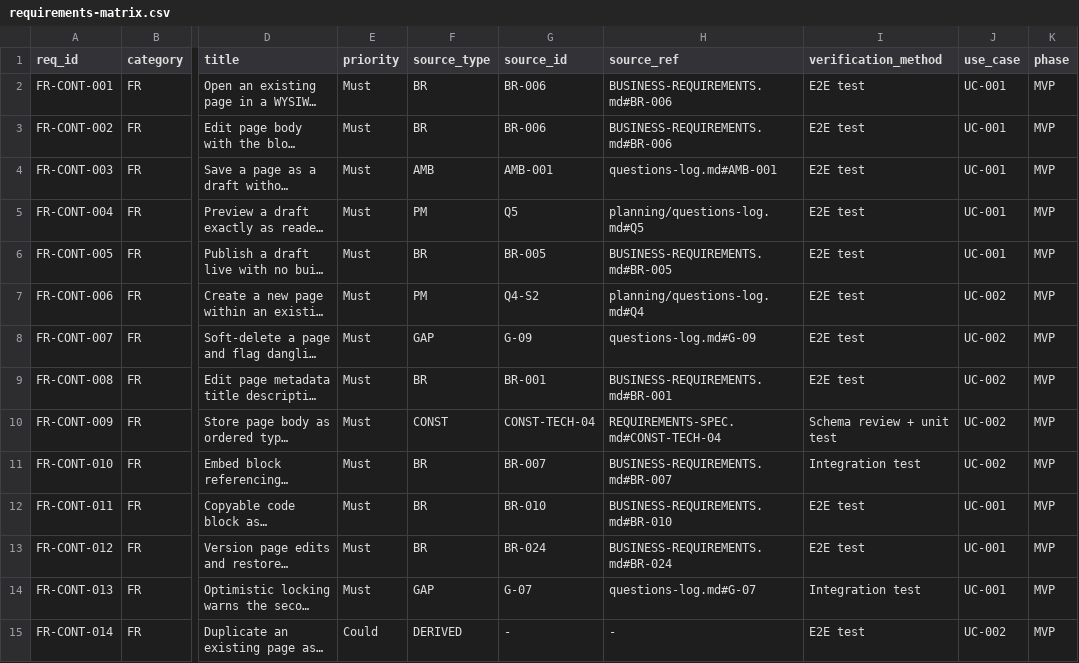
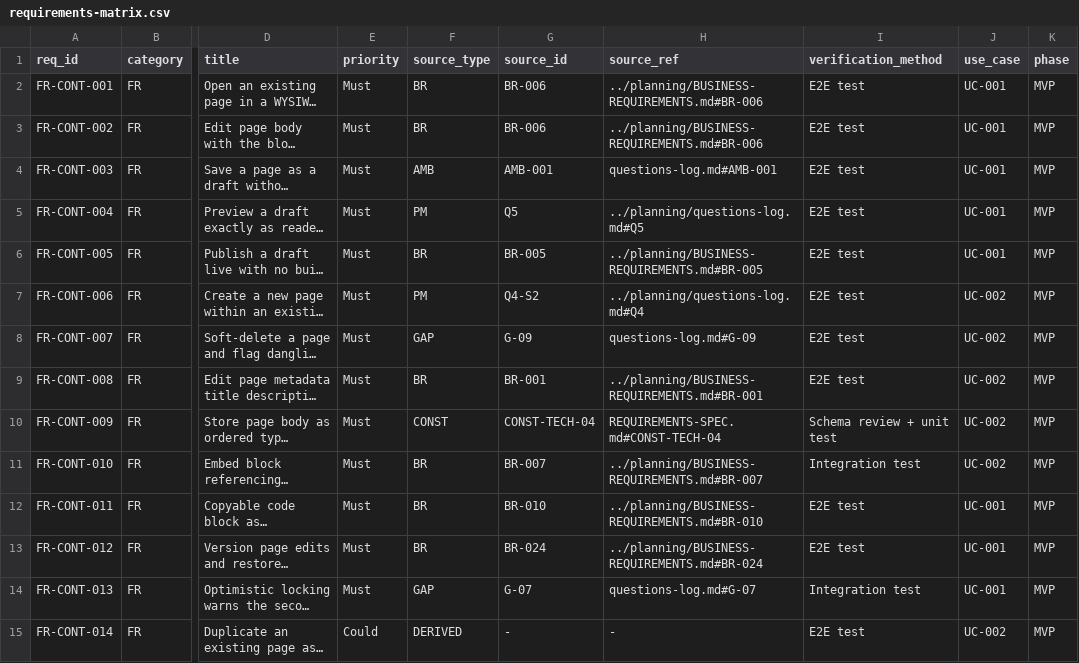
Before and after one commit to Oudompanha123/coc-docs-platform-renewal, a CSV file: docs/requirements/requirements-matrix.csv, drawn as a sheet; only a part is shown, gaps mark what is left out; long unchanged cells end in …; the diff covers the shown part only; the diff names each change by its address in the sheet, - before the commit and + after, or states it on an @@ line.

```diff
--- a/docs/requirements/requirements-matrix.csv
+++ b/docs/requirements/requirements-matrix.csv
-H2:H3 (source_ref): BUSINESS-REQUIREMENTS.md#BR-006
+H2:H3 (source_ref): ../planning/BUSINESS-REQUIREMENTS.md#BR-006
-H5 (source_ref): planning/questions-log.md#Q5
+H5 (source_ref): ../planning/questions-log.md#Q5
-H6 (source_ref): BUSINESS-REQUIREMENTS.md#BR-005
+H6 (source_ref): ../planning/BUSINESS-REQUIREMENTS.md#BR-005
-H7 (source_ref): planning/questions-log.md#Q4
+H7 (source_ref): ../planning/questions-log.md#Q4
-H9 (source_ref): BUSINESS-REQUIREMENTS.md#BR-001
+H9 (source_ref): ../planning/BUSINESS-REQUIREMENTS.md#BR-001
-H11 (source_ref): BUSINESS-REQUIREMENTS.md#BR-007
+H11 (source_ref): ../planning/BUSINESS-REQUIREMENTS.md#BR-007
-H12 (source_ref): BUSINESS-REQUIREMENTS.md#BR-010
+H12 (source_ref): ../planning/BUSINESS-REQUIREMENTS.md#BR-010
-H13 (source_ref): BUSINESS-REQUIREMENTS.md#BR-024
+H13 (source_ref): ../planning/BUSINESS-REQUIREMENTS.md#BR-024
```
Also changed, not shown: 43 edited cells elsewhere in this file, 3 other files.
